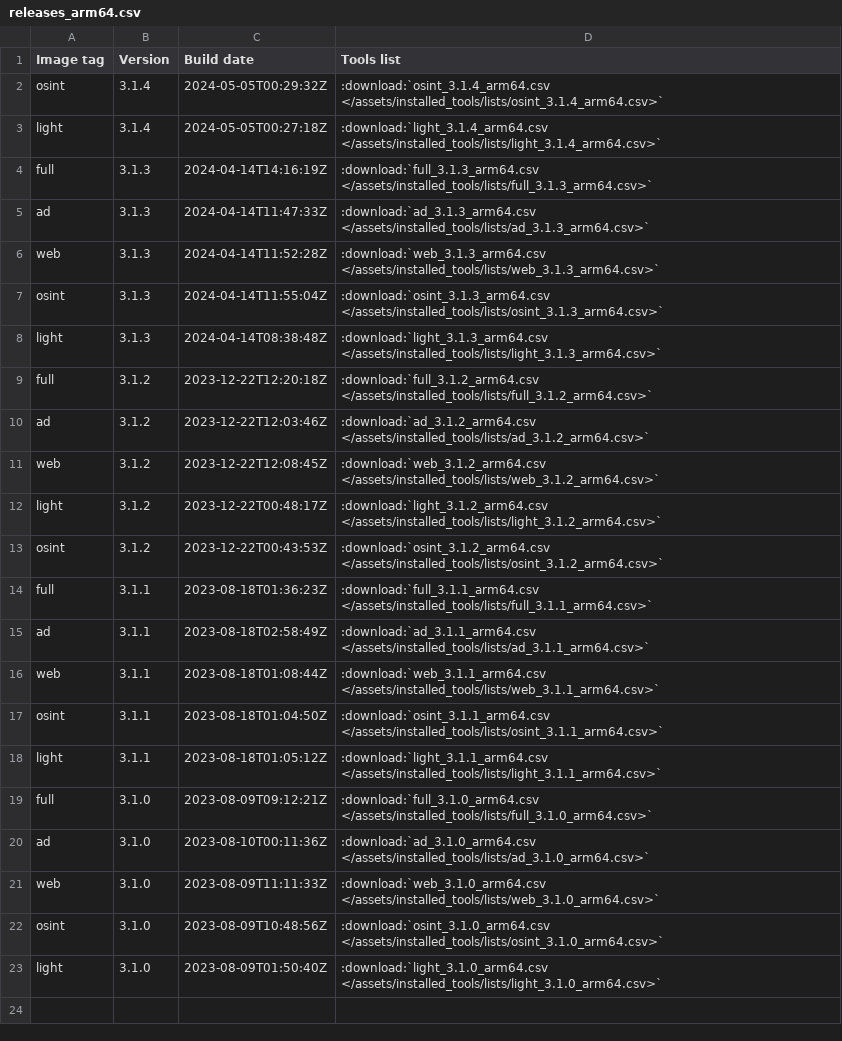
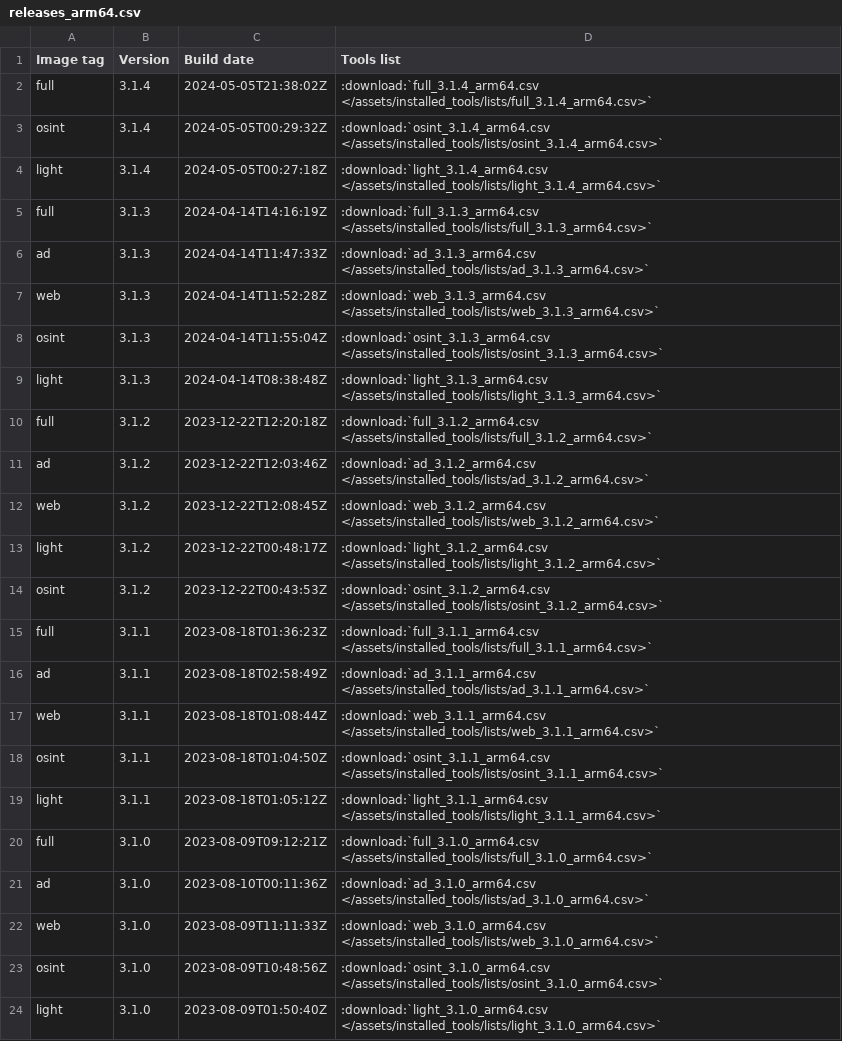
Before and after one commit to ThePorgs/Exegol-docs, a CSV file: source/assets/installed_tools/releases_arm64.csv, drawn as a sheet; the diff names each change by its address in the sheet, - before the commit and + after, or states it on an @@ line.

```diff
--- a/source/assets/installed_tools/releases_arm64.csv
+++ b/source/assets/installed_tools/releases_arm64.csv
+row 2: full | 3.1.4 | 2024-05-05T21:38:02Z | :download:`full_3.1.4_arm64.csv </assets/installed_tools/lists/full_3.1.4_arm64.csv>`
```
Also changed, not shown: 1 other file.
